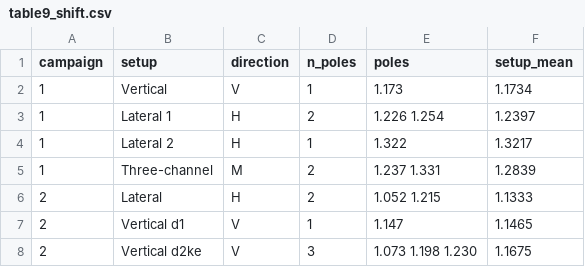
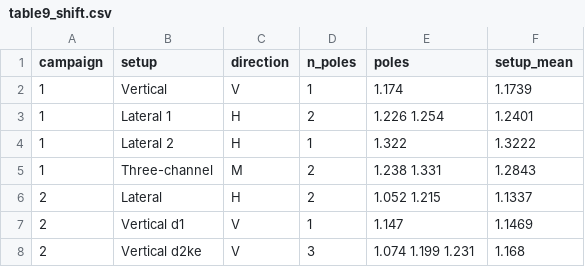
Before and after one commit to chungntu/t18-foundation-oma, a CSV file: results/tables/table9_shift.csv, drawn as a sheet.

```diff
--- a/results/tables/table9_shift.csv
+++ b/results/tables/table9_shift.csv
@@ -1,8 +1,8 @@
 campaign,setup,direction,n_poles,poles,setup_mean
-1,Vertical,V,1,1.173,1.1734
-1,Lateral 1,H,2,1.226 1.254,1.2397
-1,Lateral 2,H,1,1.322,1.3217
-1,Three-channel,M,2,1.237 1.331,1.2839
-2,Lateral,H,2,1.052 1.215,1.1333
-2,Vertical d1,V,1,1.147,1.1465
-2,Vertical d2ke,V,3,1.073 1.198 1.230,1.1675
+1,Vertical,V,1,1.174,1.1739
+1,Lateral 1,H,2,1.226 1.254,1.2401
+1,Lateral 2,H,1,1.322,1.3222
+1,Three-channel,M,2,1.238 1.331,1.2843
+2,Lateral,H,2,1.052 1.215,1.1337
+2,Vertical d1,V,1,1.147,1.1469
+2,Vertical d2ke,V,3,1.074 1.199 1.231,1.168
```
Also changed, not shown: results/dot1/modes_dot1.csv, results/dot2/MAC_td1_td2.csv, 50 other files.
